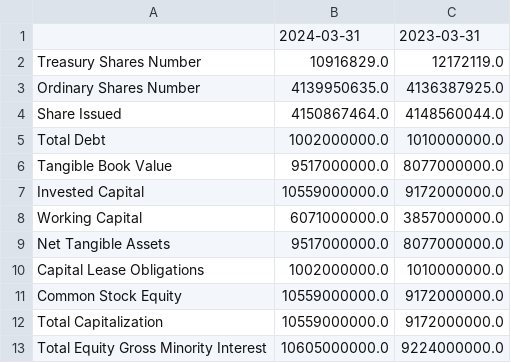
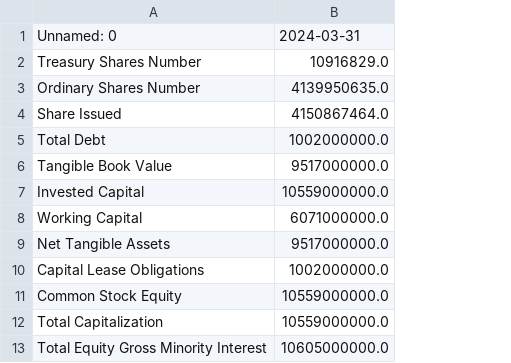
Before and after one commit to GaganMishra305/Corpus-Finance, a CSV file: backend/Data/company_data/INFY/balance_sheet.csv, drawn as a sheet; only a part is shown; the diff names each change by its address in the sheet, - before the commit and + after, or states it on an @@ line.

```diff
--- a/backend/Data/company_data/INFY/balance_sheet.csv
+++ b/backend/Data/company_data/INFY/balance_sheet.csv
-column C, rows 1-13: 2023-03-31 | 12172119.0 | 4136387925.0 | 4148560044.0 | 1010000000.0 | 8077000000.0 | 9172000000.0 | 3857000000.0 | 8077000000.0 | 1010000000.0 | 9172000000.0 | 9172000000.0 | 9224000000.0
-A1: (empty)
+A1: Unnamed: 0
```
Also changed, not shown: backend/Data/company_data/HDB/balance_sheet.csv, backend/Data/company_data/HDB/cash_flow.csv, 9 other files.
